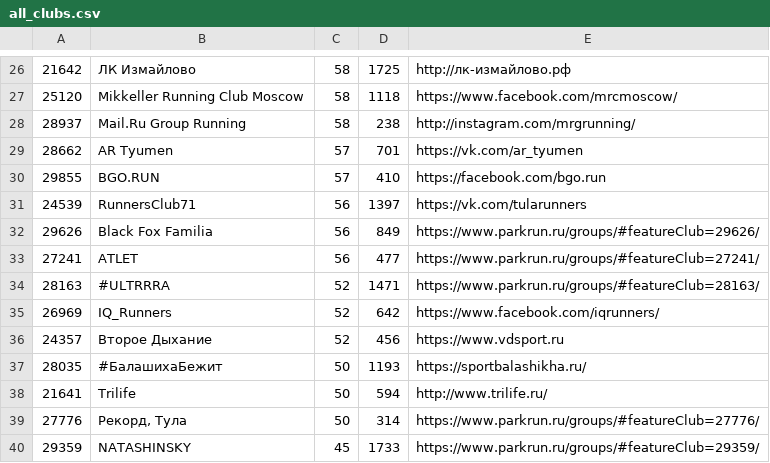
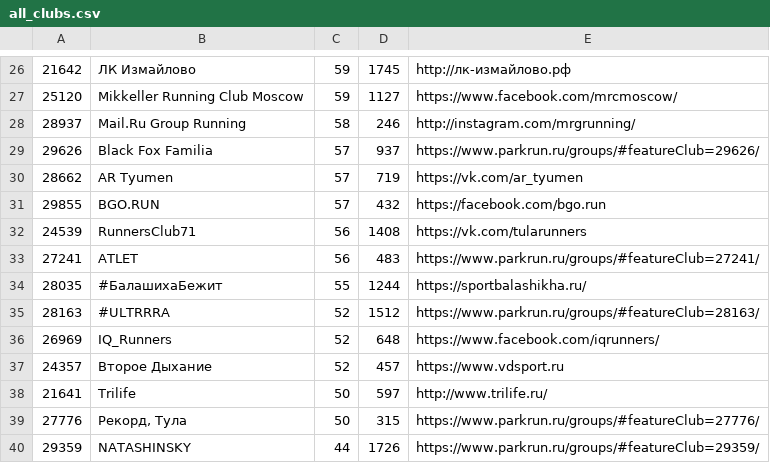
Before and after one commit to vol1ura/parkrun_bot, a CSV file: parkrun/all_clubs.csv, drawn as a sheet; only a part is shown, gaps mark what is left out; the diff covers the shown part only.

```diff
--- a/parkrun/all_clubs.csv
+++ b/parkrun/all_clubs.csv
@@ -26,15 +26,15 @@
-21642,ЛК Измайлово,58,1725,http://лк-измайлово.рф
-25120,Mikkeller Running Club Moscow,58,1118,https://www.facebook.com/mrcmoscow/
-28937,Mail.Ru Group Running,58,238,http://instagram.com/mrgrunning/
-28662,AR Tyumen,57,701,https://vk.com/ar_tyumen
-29855,BGO.RUN,57,410,https://facebook.com/bgo.run
-24539,RunnersClub71,56,1397,https://vk.com/tularunners
-29626,Black Fox Familia,56,849,https://www.parkrun.ru/groups/#featureClub=29626/
-27241,ATLET,56,477,https://www.parkrun.ru/groups/#featureClub=27241/
-28163,#ULTRRRA,52,1471,https://www.parkrun.ru/groups/#featureClub=28163/
-26969,IQ_Runners,52,642,https://www.facebook.com/iqrunners/
-24357,Второе Дыхание,52,456,https://www.vdsport.ru
-28035,#БалашихаБежит,50,1193,https://sportbalashikha.ru/
-21641,Trilife,50,594,http://www.trilife.ru/
-27776,"Рекорд, Тула",50,314,https://www.parkrun.ru/groups/#featureClub=27776/
-29359,NATASHINSKY,45,1733,https://www.parkrun.ru/groups/#featureClub=29359/
+21642,ЛК Измайлово,59,1745,http://лк-измайлово.рф
+25120,Mikkeller Running Club Moscow,59,1127,https://www.facebook.com/mrcmoscow/
+28937,Mail.Ru Group Running,58,246,http://instagram.com/mrgrunning/
+29626,Black Fox Familia,57,937,https://www.parkrun.ru/groups/#featureClub=29626/
+28662,AR Tyumen,57,719,https://vk.com/ar_tyumen
+29855,BGO.RUN,57,432,https://facebook.com/bgo.run
+24539,RunnersClub71,56,1408,https://vk.com/tularunners
+27241,ATLET,56,483,https://www.parkrun.ru/groups/#featureClub=27241/
+28035,#БалашихаБежит,55,1244,https://sportbalashikha.ru/
+28163,#ULTRRRA,52,1512,https://www.parkrun.ru/groups/#featureClub=28163/
+26969,IQ_Runners,52,648,https://www.facebook.com/iqrunners/
+24357,Второе Дыхание,52,457,https://www.vdsport.ru
+21641,Trilife,50,597,http://www.trilife.ru/
+27776,"Рекорд, Тула",50,315,https://www.parkrun.ru/groups/#featureClub=27776/
+29359,NATASHINSKY,44,1726,https://www.parkrun.ru/groups/#featureClub=29359/
```
Also changed, not shown: 3 added rows, 3 removed rows and 26 edited cells elsewhere in this file, 1 other file.
